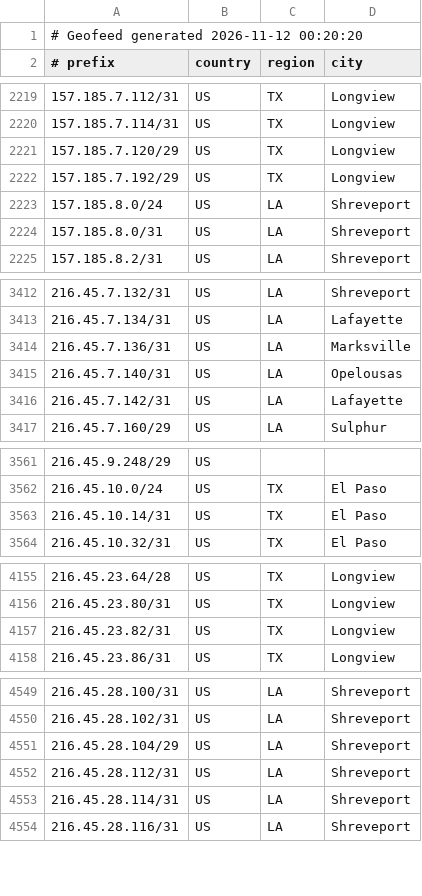
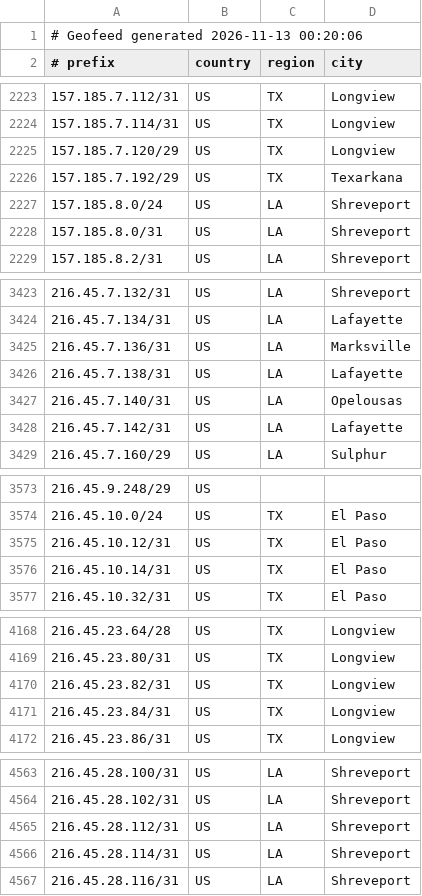
Before and after one commit to conterranae/geofeed, a CSV file: geofeed.csv, drawn as a sheet; only a part is shown, gaps mark what is left out; the diff covers the shown part only.

Commit message:
Update geofeed - 2026-11-13 00:20:37

```diff
--- a/geofeed.csv
+++ b/geofeed.csv
@@ -1,2 +1,2 @@
-# Geofeed generated 2026-11-12 00:20:20
+# Geofeed generated 2026-11-13 00:20:06
 # prefix,country,region,city
@@ -2221,3 +2225,3 @@
 157.185.7.120/29,US,TX,Longview
-157.185.7.192/29,US,TX,Longview
+157.185.7.192/29,US,TX,Texarkana
 157.185.8.0/24,US,LA,Shreveport
@@ -3414,2 +3425,3 @@
 216.45.7.136/31,US,LA,Marksville
+216.45.7.138/31,US,LA,Lafayette
 216.45.7.140/31,US,LA,Opelousas
@@ -3562,2 +3574,3 @@
 216.45.10.0/24,US,TX,El Paso
+216.45.10.12/31,US,TX,El Paso
 216.45.10.14/31,US,TX,El Paso
@@ -4157,2 +4170,3 @@
 216.45.23.82/31,US,TX,Longview
+216.45.23.84/31,US,TX,Longview
 216.45.23.86/31,US,TX,Longview
@@ -4550,3 +4564,2 @@
 216.45.28.102/31,US,LA,Shreveport
-216.45.28.104/29,US,LA,Shreveport
 216.45.28.112/31,US,LA,Shreveport
```
Also changed, not shown: 13 added rows and 2 removed rows elsewhere in this file.
